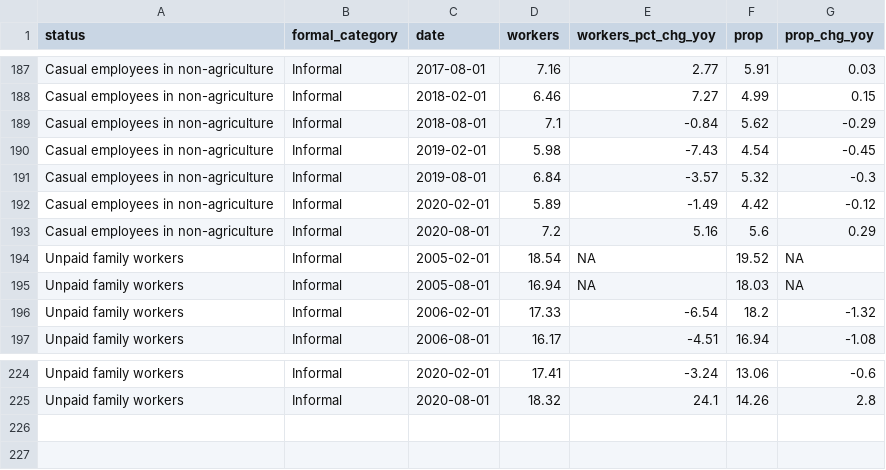
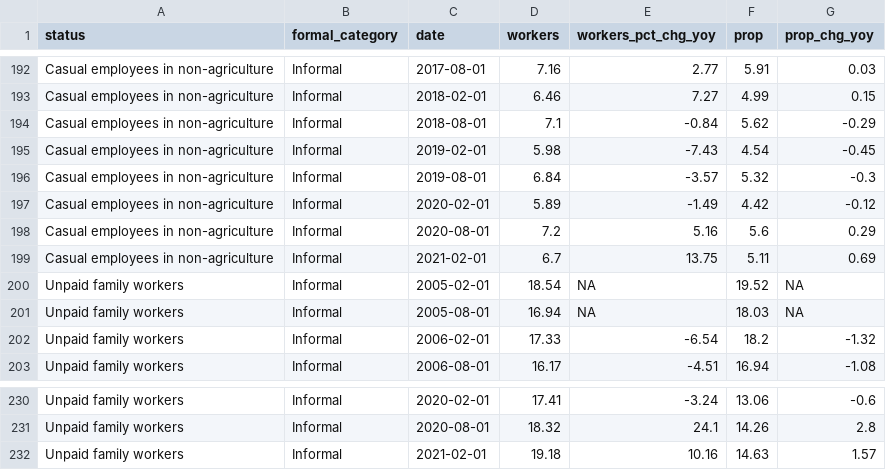
Before and after one commit to dzulfiqarfr/indonesia-recovery-tracker, a CSV file: data/ier_employment-status_cleaned.csv, drawn as a sheet; only a part is shown, gaps mark what is left out; the diff covers the shown part only; the diff names each change by its address in the sheet, - before the commit and + after, or states it on an @@ line.

```diff
--- a/data/ier_employment-status_cleaned.csv
+++ b/data/ier_employment-status_cleaned.csv
+row 199: Casual employees in non-agriculture | Informal | 2021-02-01 | 6.7 | 13.75 | 5.11 | 0.69
+row 232: Unpaid family workers | Informal | 2021-02-01 | 19.18 | 10.16 | 14.63 | 1.57
```
Also changed, not shown: 5 added rows elsewhere in this file, data/ier_employment-sector_cleaned.csv, data/ier_mobility-ntl_cleaned.csv, 2 other files.
